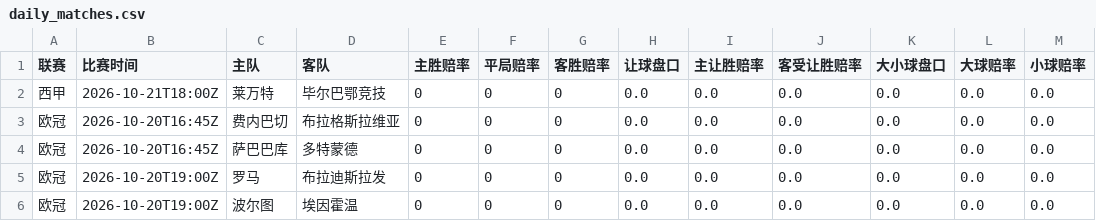
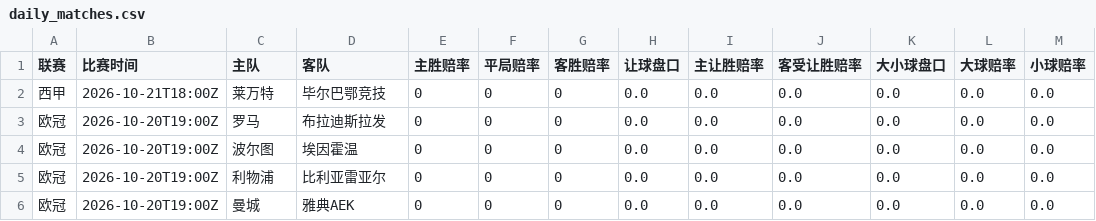
Before and after one commit to kejiqun/epl-prediction, a CSV file: daily_matches.csv, drawn as a sheet; only a part is shown; the shorter side is filled out with more unchanged rows.

```diff
--- a/daily_matches.csv
+++ b/daily_matches.csv
@@ -2,4 +2,2 @@
 西甲,2026-10-21T18:00Z,莱万特,毕尔巴鄂竞技,0,0,0,0.0,0.0,0.0,0.0,0.0,0.0
-欧冠,2026-10-20T16:45Z,费内巴切,布拉格斯拉维亚,0,0,0,0.0,0.0,0.0,0.0,0.0,0.0
-欧冠,2026-10-20T16:45Z,萨巴巴库,多特蒙德,0,0,0,0.0,0.0,0.0,0.0,0.0,0.0
 欧冠,2026-10-20T19:00Z,罗马,布拉迪斯拉发,0,0,0,0.0,0.0,0.0,0.0,0.0,0.0
```
Also changed, not shown: 1 other file.
